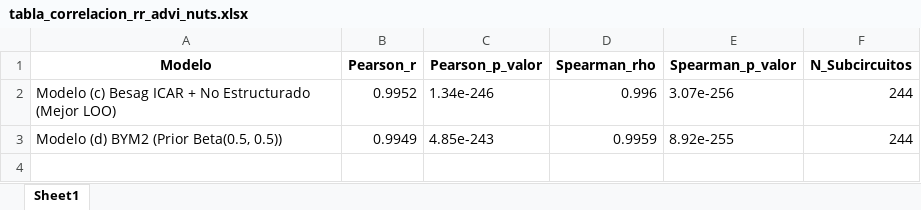
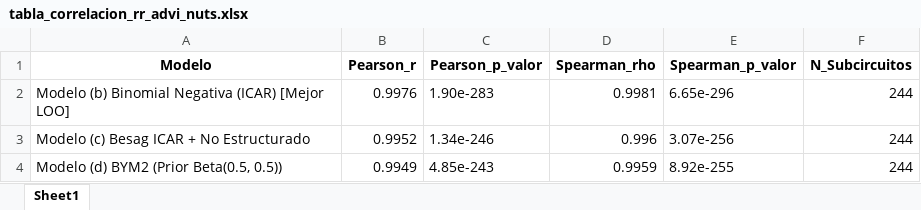
Before and after one commit to mauricio9020/dasboar-de-tesis-bayesiano, an Excel workbook: outputs/tables/tabla_correlacion_rr_advi_nuts.xlsx, sheet Sheet1, drawn as a sheet; values as stored, in another font and other column widths than the file's, no borders; addresses are those after the commit; the diff names each change by its address in the sheet, - before the commit and + after, or states it on an @@ line.

```diff
--- a/outputs/tables/tabla_correlacion_rr_advi_nuts.xlsx (sheet Sheet1)
+++ b/outputs/tables/tabla_correlacion_rr_advi_nuts.xlsx (sheet Sheet1)
+row 2: Modelo (b) Binomial Negativa (ICAR) [Mejor LOO] | 0.9976 | 1.90e-283 | 0.9981 | 6.65e-296 | 244
-A3 (Modelo): Modelo (c) Besag ICAR + No Estructurado (Mejor LOO)
+A3 (Modelo): Modelo (c) Besag ICAR + No Estructurado
```
Also changed, not shown: outputs/tables/tabla_comparacion_advi_nuts.xlsx, outputs/tables/tabla_diagnosticos_bayesianos.xlsx, 47 other files.
